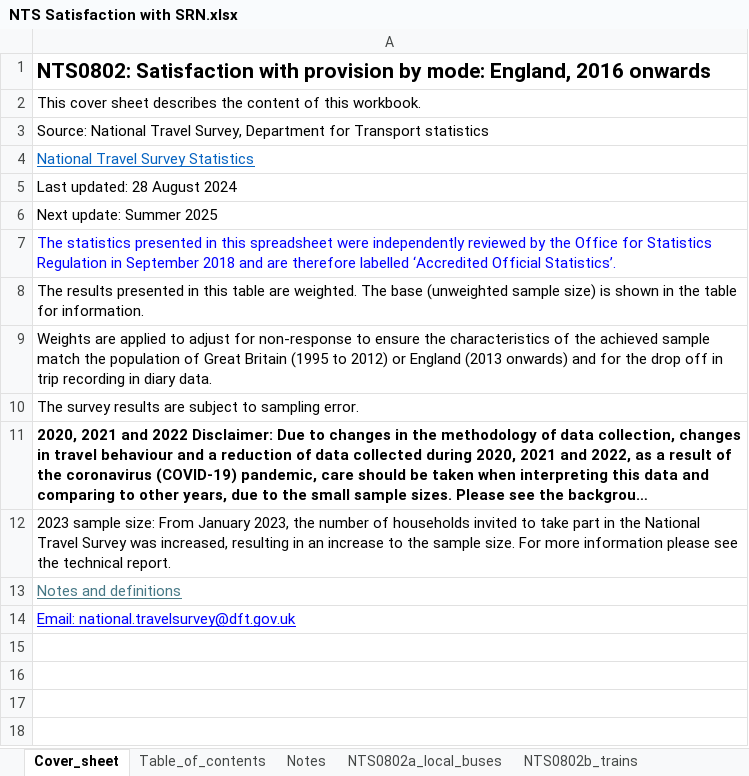
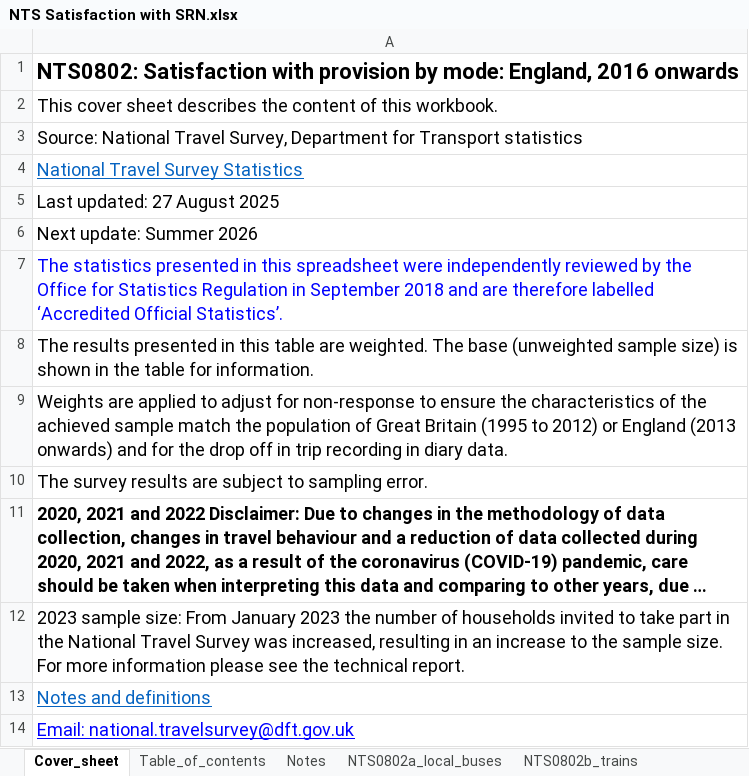
Before and after one commit to carlos-martinezrodriguez/RIS3-v3-EIA, an Excel workbook: NTS/Surveys/NTS Satisfaction with SRN.xlsx, sheet Cover_sheet, drawn as a sheet; long unchanged cells end in …; values as stored, in another font and other column widths than the file's, no borders; the diff names each change by its address in the sheet, - before the commit and + after, or states it on an @@ line.

```diff
--- a/NTS/Surveys/NTS Satisfaction with SRN.xlsx (sheet Cover_sheet)
+++ b/NTS/Surveys/NTS Satisfaction with SRN.xlsx (sheet Cover_sheet)
@@ A1:A14 text size: larger @@
-A5: Last updated: 28 August 2024
+A5: Last updated: 27 August 2025
-A6: Next update: Summer 2025
+A6: Next update: Summer 2026
-A12: …From January 2023, the number…
+A12: …From January 2023 the number…
-A13 text colour: #467886
+A13 text colour: #0563C1
```
Also changed, not shown: sheet NTS0802b_trains, sheet NTS0802a_local_buses, sheet NTS0802f_walking, sheet NTS0802d_major_roads, sheet NTS0802e_cycling, sheet NTS0802c_local_roads, 2 more sheets, 21 other files.
